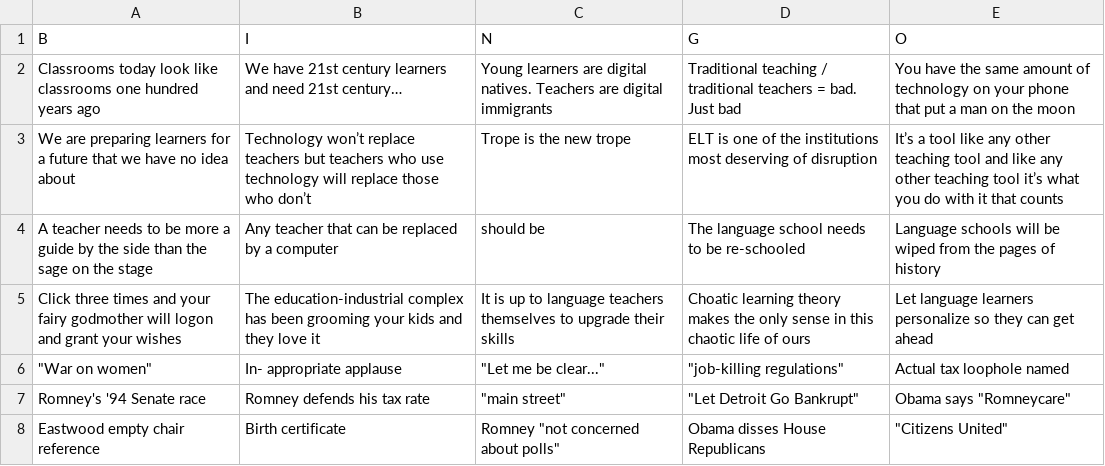
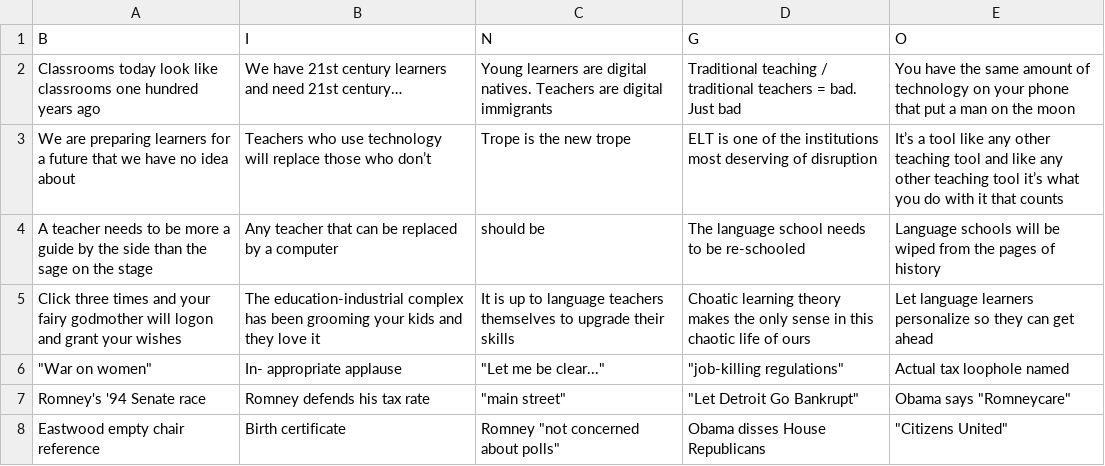
Before and after one commit to muranava/bingo, a CSV file: live_files/data/bingo.csv, drawn as a sheet.

Commit message:
Update bingo.csv

```diff
--- a/live_files/data/bingo.csv
+++ b/live_files/data/bingo.csv
@@ -2,3 +2,3 @@ B,I,N,G,O
 Classrooms today look like classrooms one hundred years ago,We have 21st century learners and need 21st century…,Young learners are digital natives. Teachers are digital immigrants,Traditional teaching / traditional teachers = bad. Just bad,You have the same amount of technology on your phone that put a man on the moon
-We are preparing learners for a future that we have no idea about,Technology won’t replace teachers but teachers who use technology will replace those who don’t,Trope is the new trope,ELT is one of the institutions most deserving of disruption,It’s a tool like any other teaching tool and like any other teaching tool it’s what you do with it that counts
+We are preparing learners for a future that we have no idea about,Teachers who use technology will replace those who don’t,Trope is the new trope,ELT is one of the institutions most deserving of disruption,It’s a tool like any other teaching tool and like any other teaching tool it’s what you do with it that counts
 A teacher needs to be more a guide by the side than the sage on the stage,Any teacher that can be replaced by a computer, should be,The language school needs to be re-schooled,Language schools will be wiped from the pages of history
```
